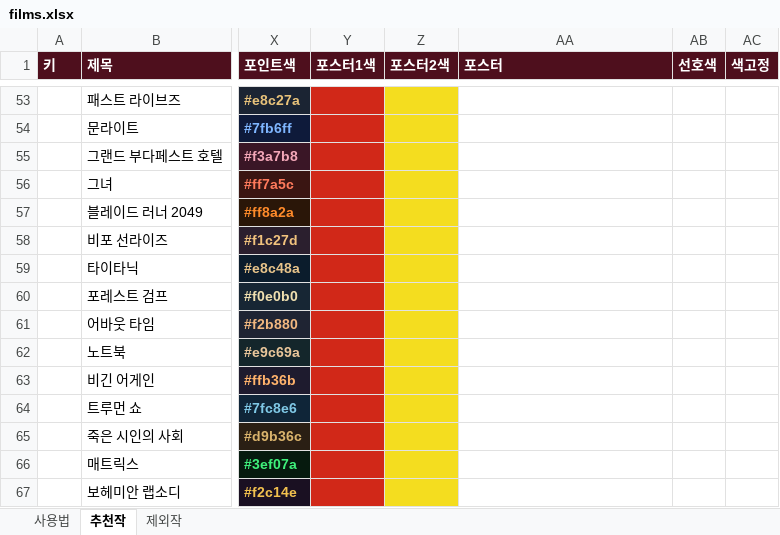
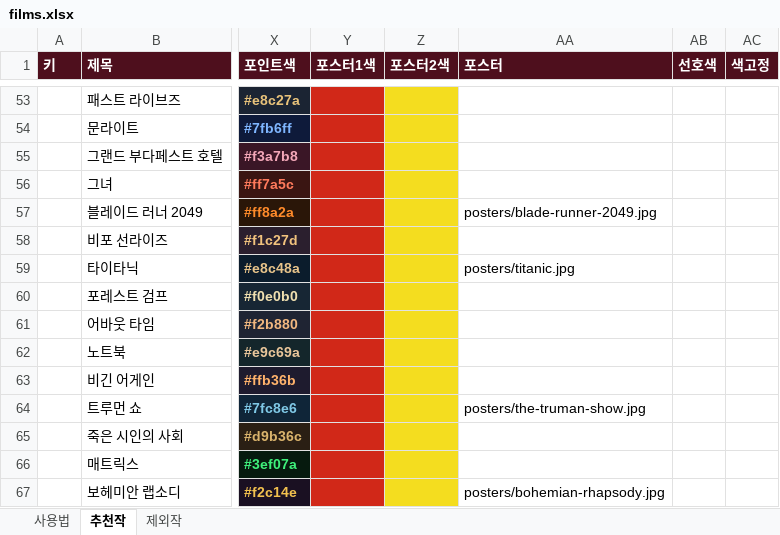
Before and after one commit to kdw123487-arch/MYMOVIESTAR, an Excel workbook: data/films.xlsx, sheet 추천작, drawn as a sheet; only a part is shown, gaps mark what is left out; values as stored, in another font and other column widths than the file's, no borders; the diff names each change by its address in the sheet, - before the commit and + after, or states it on an @@ line.

```diff
--- a/data/films.xlsx (sheet 추천작)
+++ b/data/films.xlsx (sheet 추천작)
-AA57 (포스터): (empty)
+AA57 (포스터): posters/blade-runner-2049.jpg
-AA59 (포스터): (empty)
+AA59 (포스터): posters/titanic.jpg
-AA64 (포스터): (empty)
+AA64 (포스터): posters/the-truman-show.jpg
-AA67 (포스터): (empty)
+AA67 (포스터): posters/bohemian-rhapsody.jpg
```
Also changed, not shown: sheet 사용법, 6 other files.
